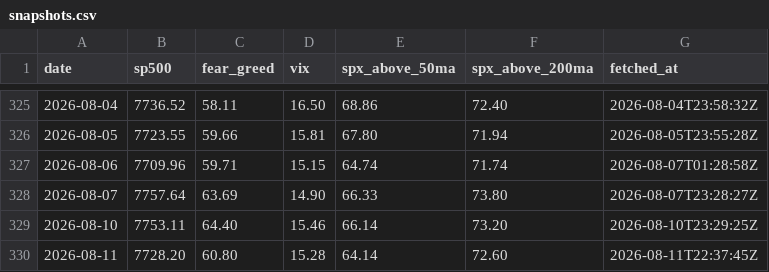
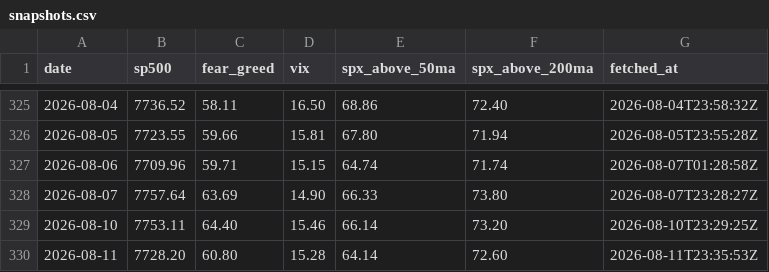
Before and after one commit to vb233/market-sentiment, a CSV file: data/snapshots.csv, drawn as a sheet; only a part is shown, gaps mark what is left out.

```diff
--- a/data/snapshots.csv
+++ b/data/snapshots.csv
@@ -329,2 +329,2 @@ date,sp500,fear_greed,vix,spx_above_50ma,spx_above_200ma,fetched_at
 2026-08-10,7753.11,64.40,15.46,66.14,73.20,2026-08-10T23:29:25Z
-2026-08-11,7728.20,60.80,15.28,64.14,72.60,2026-08-11T22:37:45Z
+2026-08-11,7728.20,60.80,15.28,64.14,72.60,2026-08-11T23:35:53Z
```
